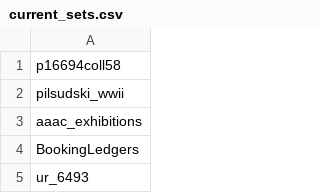
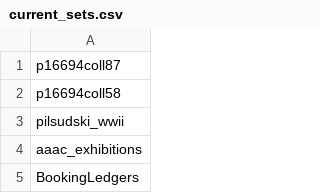
Before and after one commit to ESDNhub/ESDNDocs, a CSV file: sets-for-DPLA-harvesting/current_sets.csv, drawn as a sheet; only a part is shown; the shorter side is filled out with more unchanged rows.

Commit message:
Added p16694coll87
New Woodstock Free Library

```diff
--- a/sets-for-DPLA-harvesting/current_sets.csv
+++ b/sets-for-DPLA-harvesting/current_sets.csv
@@ -1 +1,2 @@
+p16694coll87
 p16694coll58
```
